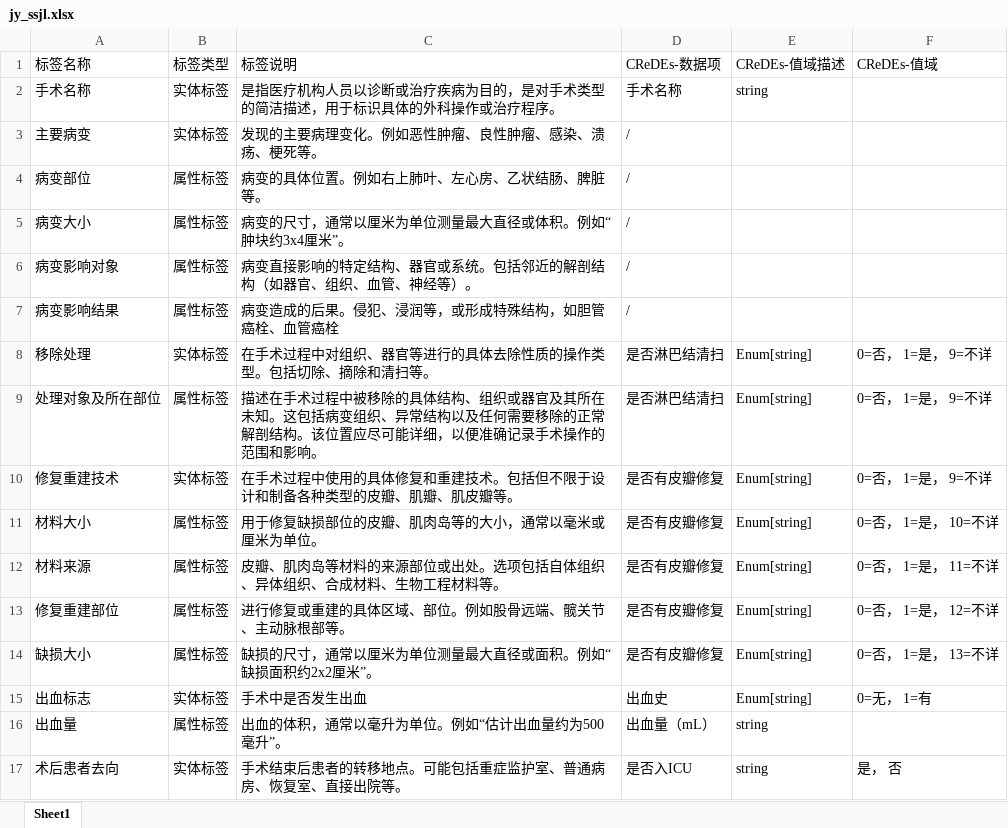
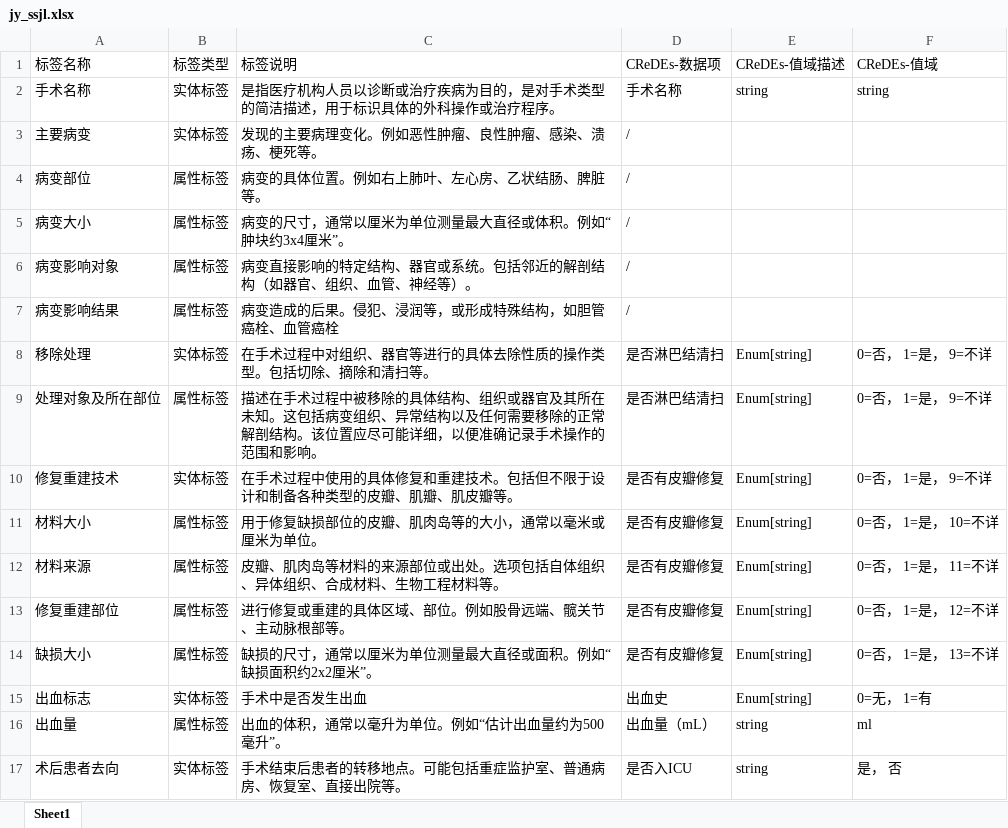
Before and after one commit to Xu12875/transfer-CRF, an Excel workbook: data/CReDEs/jy/jy_ssjl.xlsx, sheet Sheet1, drawn as a sheet; values as stored, in another font and other column widths than the file's, no borders; the diff names each change by its address in the sheet, - before the commit and + after, or states it on an @@ line.

```diff
--- a/data/CReDEs/jy/jy_ssjl.xlsx (sheet Sheet1)
+++ b/data/CReDEs/jy/jy_ssjl.xlsx (sheet Sheet1)
-F2 (CReDEs-值域): (empty)
+F2 (CReDEs-值域): string
-F16 (CReDEs-值域): (empty)
+F16 (CReDEs-值域): ml
```
Also changed, not shown: data/CReDEs/jy/jy_blzd.xlsx, data/CReDEs/jy/jy_xbs.xlsx, 3 other files.
